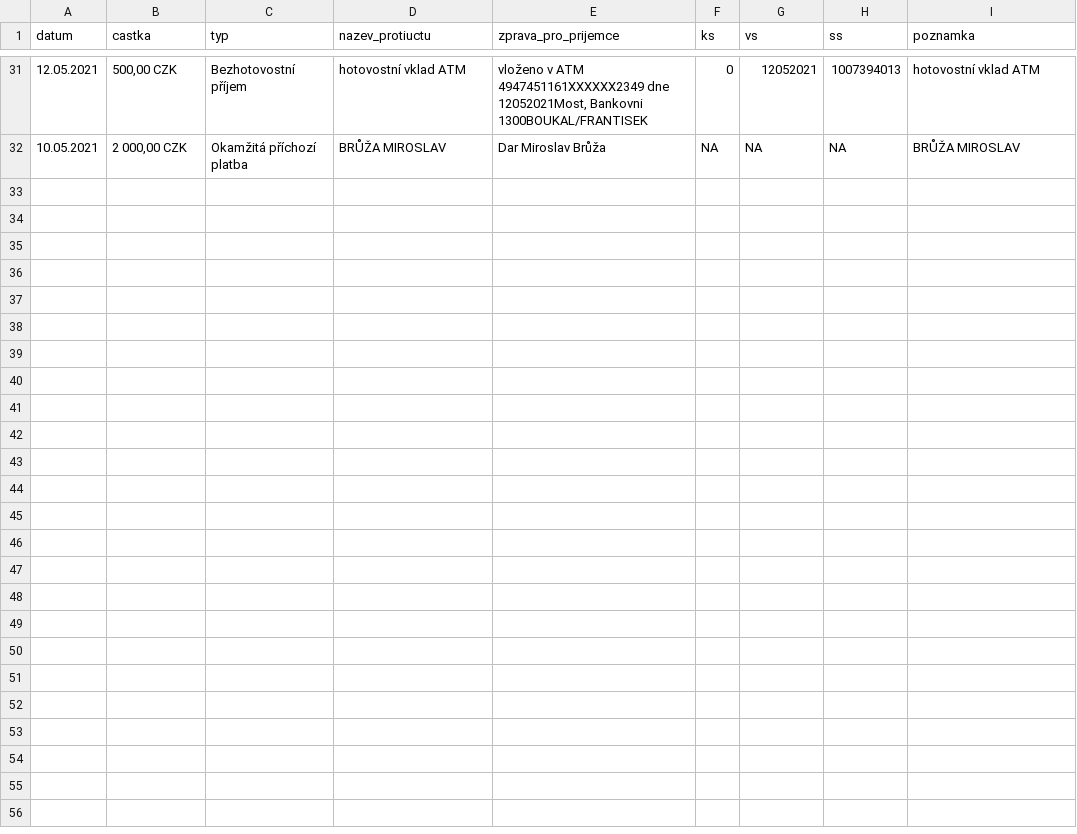
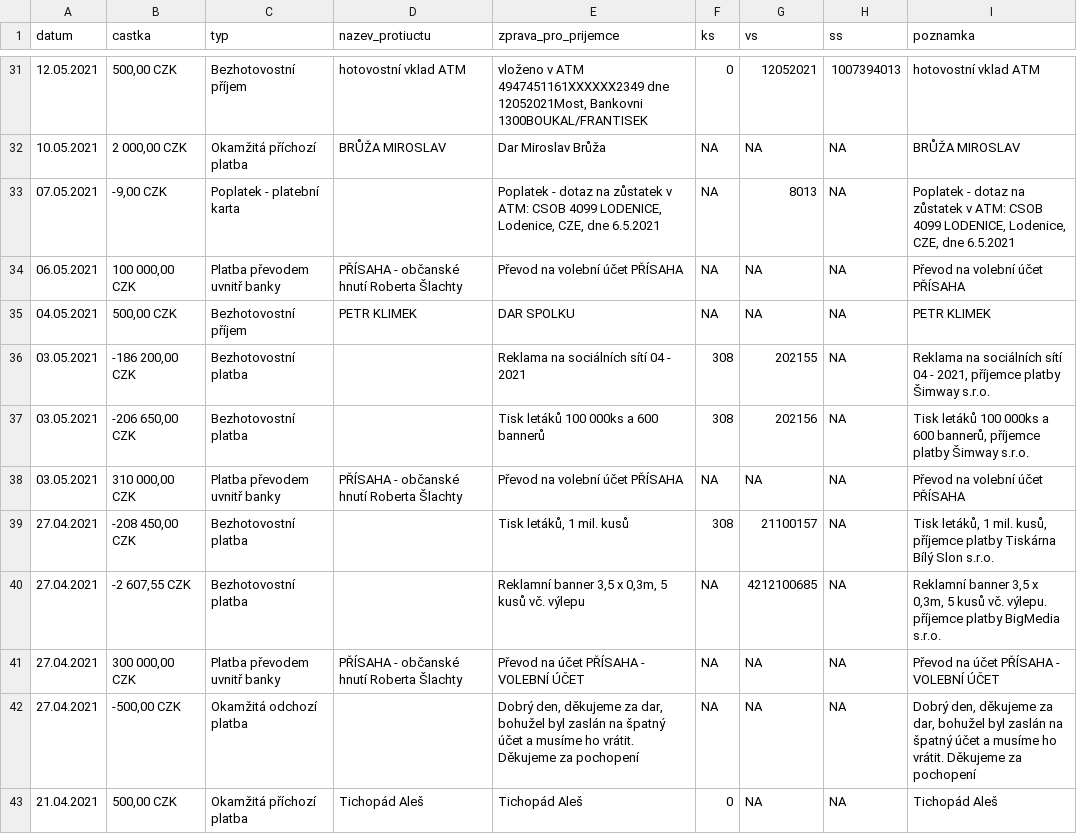
Before and after one commit to opop999/transparent_election_accounts, a CSV file: prisaha.csv, drawn as a sheet; only a part is shown, gaps mark what is left out.

```diff
--- a/prisaha.csv
+++ b/prisaha.csv
@@ -32 +32,12 @@
 10.05.2021,"2 000,00 CZK",Okamžitá příchozí platba,BRŮŽA MIROSLAV,Dar Miroslav Brůža,NA,NA,NA,BRŮŽA MIROSLAV
+07.05.2021,"-9,00 CZK",Poplatek - platební karta,,"Poplatek - dotaz na zůstatek v ATM: CSOB 4099 LODENICE, Lodenice, CZE, dne 6.5.2021",NA,8013,NA,"Poplatek - dotaz na zůstatek v ATM: CSOB 4099 LODENICE, Lodenice, CZE, dne 6.5.2021"
+06.05.2021,"100 000,00 CZK",Platba převodem uvnitř banky,PŘÍSAHA - občanské hnutí Roberta Šlachty,Převod na volební účet PŘÍSAHA,NA,NA,NA,Převod na volební účet PŘÍSAHA
+04.05.2021,"500,00 CZK",Bezhotovostní příjem,PETR KLIMEK,DAR SPOLKU,NA,NA,NA,PETR KLIMEK
+03.05.2021,"-186 200,00 CZK",Bezhotovostní platba,,Reklama na sociálních sítí 04 - 2021,308,202155,NA,"Reklama na sociálních sítí 04 - 2021, příjemce platby Šimway s.r.o."
+03.05.2021,"-206 650,00 CZK",Bezhotovostní platba,,Tisk letáků 100 000ks a 600 bannerů,308,202156,NA,"Tisk letáků 100 000ks a 600 bannerů, příjemce platby Šimway s.r.o."
+03.05.2021,"310 000,00 CZK",Platba převodem uvnitř banky,PŘÍSAHA - občanské hnutí Roberta Šlachty,Převod na volební účet PŘÍSAHA,NA,NA,NA,Převod na volební účet PŘÍSAHA
+27.04.2021,"-208 450,00 CZK",Bezhotovostní platba,,"Tisk letáků, 1 mil. kusů",308,21100157,NA,"Tisk letáků, 1 mil. kusů, příjemce platby Tiskárna Bílý Slon s.r.o."
+27.04.2021,"-2 607,55 CZK",Bezhotovostní platba,,"Reklamní banner 3,5 x 0,3m, 5 kusů vč. výlepu",NA,4212100685,NA,"Reklamní banner 3,5 x 0,3m, 5 kusů vč. výlepu. příjemce platby BigMedia s.r.o."
+27.04.2021,"300 000,00 CZK",Platba převodem uvnitř banky,PŘÍSAHA - občanské hnutí Roberta Šlachty,Převod na účet PŘÍSAHA - VOLEBNÍ ÚČET,NA,NA,NA,Převod na účet PŘÍSAHA - VOLEBNÍ ÚČET
+27.04.2021,"-500,00 CZK",Okamžitá odchozí platba,,"Dobrý den, děkujeme za dar, bohužel byl zaslán na špatný účet a musíme ho vrátit. Děkujeme za pochopení",NA,NA,NA,"Dobrý den, děkujeme za dar, bohužel byl zaslán na špatný účet a musíme ho vrátit. Děkujeme za pochopení"
+21.04.2021,"500,00 CZK",Okamžitá příchozí platba,Tichopád Aleš,Tichopád Aleš,0,NA,NA,Tichopád Aleš
```
Also changed, not shown: trikolora.csv, zeleni.csv, 5 other files.
